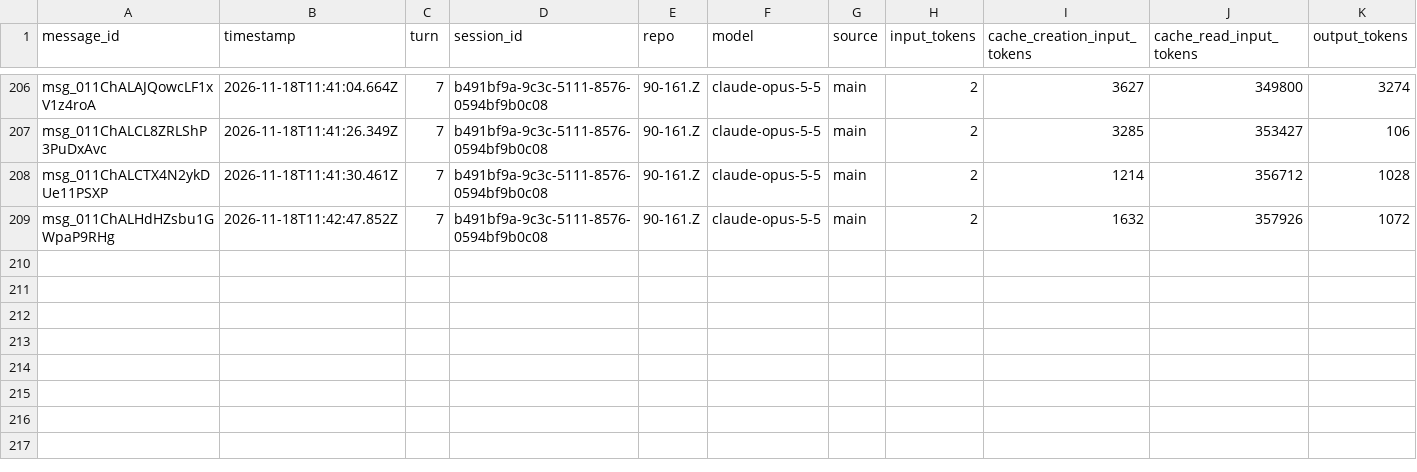
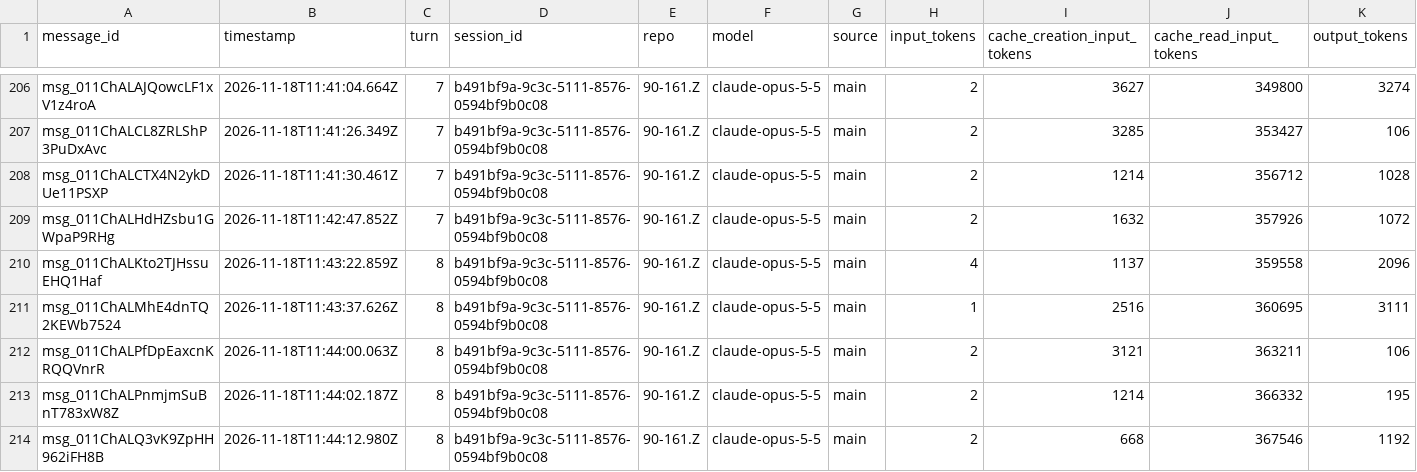
Before and after one commit to rhope-ops/90-161.Z, a CSV file: sessions/b491bf9a-9c3c-5111-8576-0594bf9b0c08.csv, drawn as a sheet; only a part is shown, gaps mark what is left out; the diff names each change by its address in the sheet, - before the commit and + after, or states it on an @@ line.

```diff
--- a/sessions/b491bf9a-9c3c-5111-8576-0594bf9b0c08.csv
+++ b/sessions/b491bf9a-9c3c-5111-8576-0594bf9b0c08.csv
+row 210: msg_011ChALKto2TJHssuEHQ1Haf | 2026-11-18T11:43:22.859Z | 8 | b491bf9a-9c3c-5111-8576-0594bf9b0c08 | 90-161.Z | claude-opus-5-5 | main | 4 | 1137 | 359558 | 2096
+row 211: msg_011ChALMhE4dnTQ2KEWb7524 | 2026-11-18T11:43:37.626Z | 8 | b491bf9a-9c3c-5111-8576-0594bf9b0c08 | 90-161.Z | claude-opus-5-5 | main | 1 | 2516 | 360695 | 3111
+row 212: msg_011ChALPfDpEaxcnKRQQVnrR | 2026-11-18T11:44:00.063Z | 8 | b491bf9a-9c3c-5111-8576-0594bf9b0c08 | 90-161.Z | claude-opus-5-5 | main | 2 | 3121 | 363211 | 106
+row 213: msg_011ChALPnmjmSuBnT783xW8Z | 2026-11-18T11:44:02.187Z | 8 | b491bf9a-9c3c-5111-8576-0594bf9b0c08 | 90-161.Z | claude-opus-5-5 | main | 2 | 1214 | 366332 | 195
+row 214: msg_011ChALQ3vK9ZpHH962iFH8B | 2026-11-18T11:44:12.980Z | 8 | b491bf9a-9c3c-5111-8576-0594bf9b0c08 | 90-161.Z | claude-opus-5-5 | main | 2 | 668 | 367546 | 1192
```
